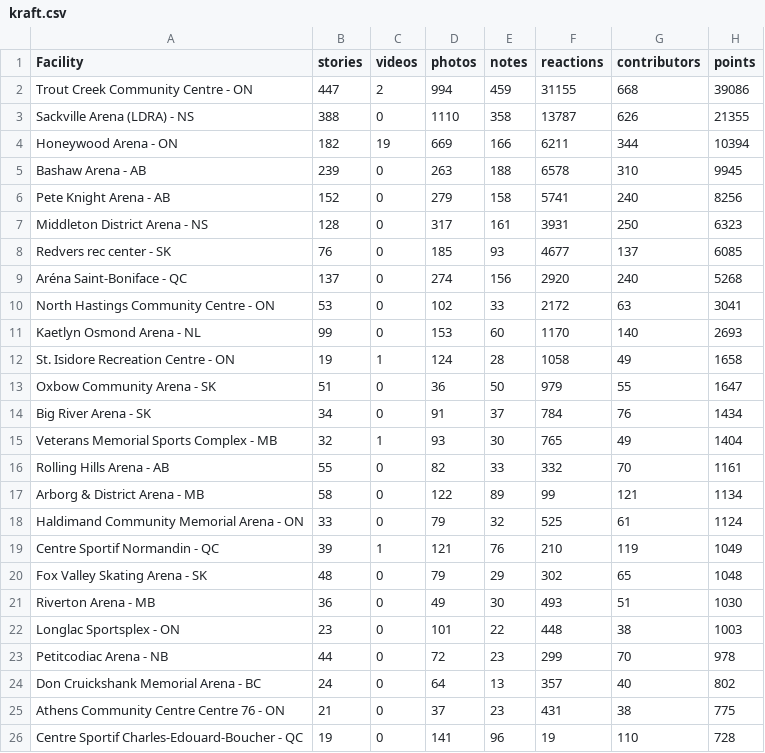
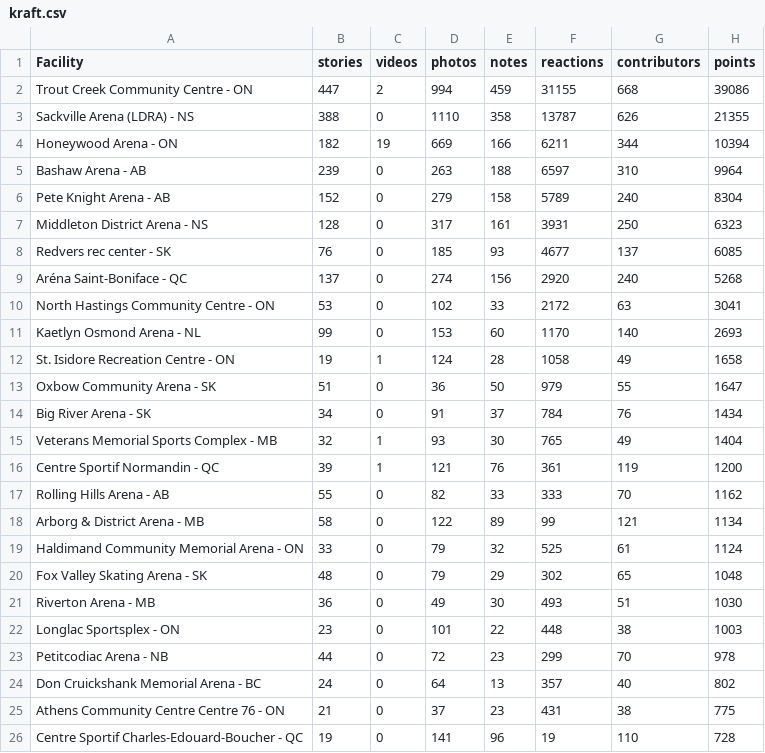
Before and after one commit to madgetr/hockeyville, a CSV file: data/kraft.csv, drawn as a sheet; only a part is shown.

```diff
--- a/data/kraft.csv
+++ b/data/kraft.csv
@@ -4,4 +4,4 @@ Sackville Arena (LDRA) - NS,388,0,1110,358,13787,626,21355
 Honeywood Arena - ON,182,19,669,166,6211,344,10394
-Bashaw Arena - AB,239,0,263,188,6578,310,9945
-Pete Knight Arena - AB,152,0,279,158,5741,240,8256
+Bashaw Arena - AB,239,0,263,188,6597,310,9964
+Pete Knight Arena - AB,152,0,279,158,5789,240,8304
 Middleton District Arena - NS,128,0,317,161,3931,250,6323
@@ -15,6 +15,6 @@ Big River Arena - SK,34,0,91,37,784,76,1434
 Veterans Memorial Sports Complex - MB,32,1,93,30,765,49,1404
-Rolling Hills Arena - AB,55,0,82,33,332,70,1161
+Centre Sportif Normandin - QC,39,1,121,76,361,119,1200
+Rolling Hills Arena - AB,55,0,82,33,333,70,1162
 Arborg & District Arena - MB,58,0,122,89,99,121,1134
 Haldimand Community Memorial Arena - ON,33,0,79,32,525,61,1124
-Centre Sportif Normandin - QC,39,1,121,76,210,119,1049
 Fox Valley Skating Arena - SK,48,0,79,29,302,65,1048
```
Also changed, not shown: data/kraft_by_date.csv, data/kraft_running_total.csv, 2 other files.
